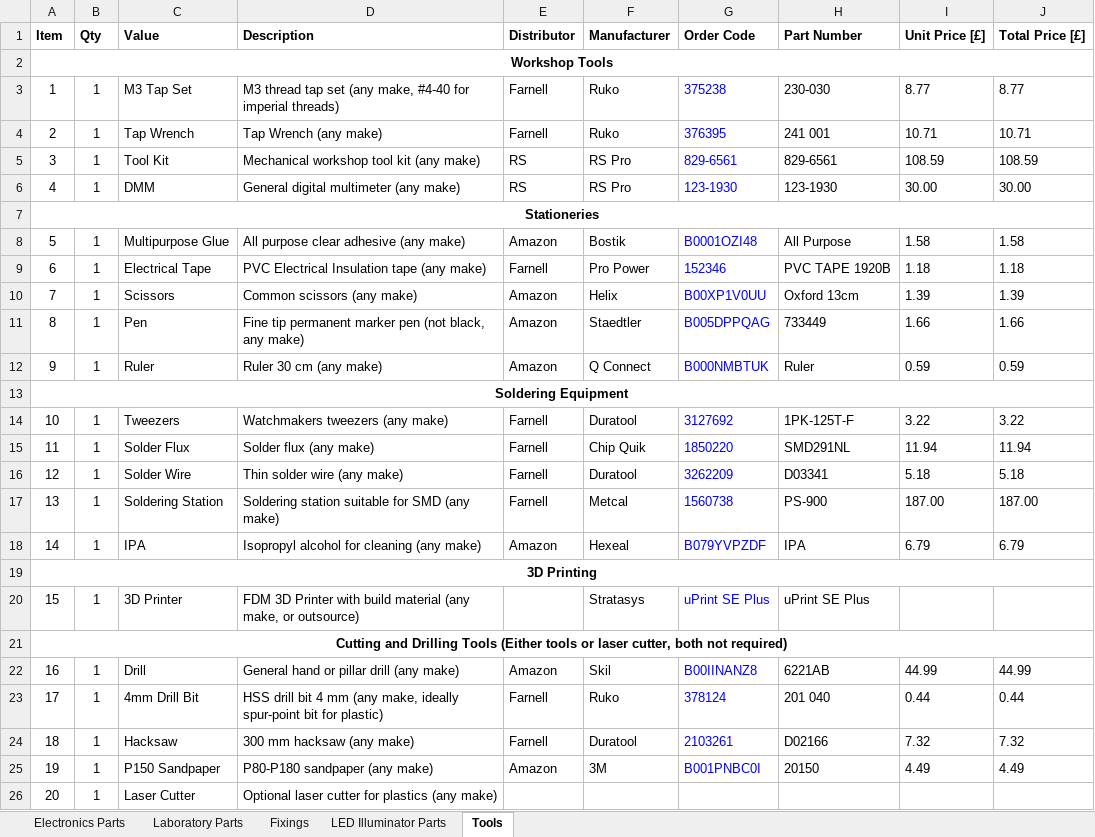
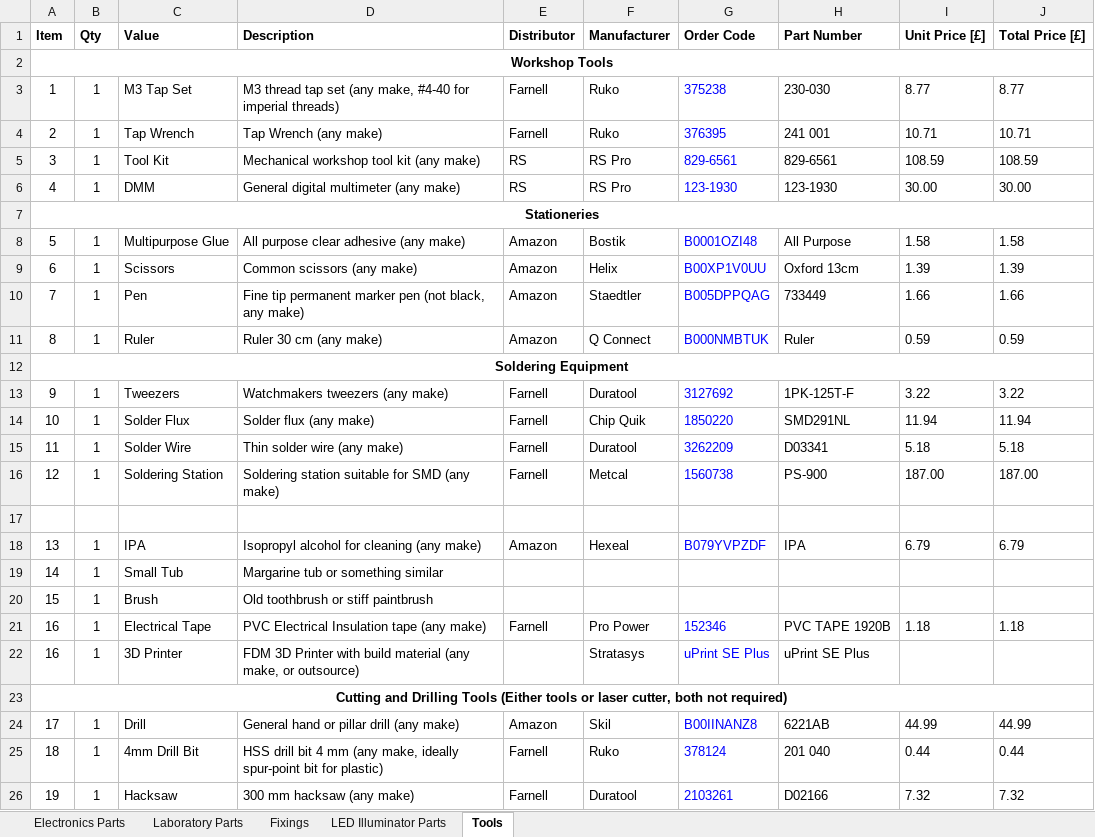
Before and after one commit to jnedbal/LEDregulator, an Excel workbook: OrbitalShaker_PartsList.xlsx, sheet Tools, drawn as a sheet; only a part is shown; the shorter side is filled out with more unchanged rows; values as stored, in another font and other column widths than the file's, no borders; removed rows and columns are numbered as before the commit, all else as after; the diff names each change by its address in the sheet, - before the commit and + after, or states it on an @@ line.

```diff
--- a/OrbitalShaker_PartsList.xlsx (sheet Tools)
+++ b/OrbitalShaker_PartsList.xlsx (sheet Tools)
@@ column A (Item) renumbered between rows 9 and 28 @@
+row 17: (empty)
-A19 bold: on
+A19 bold: off
-A19:J19 merged
-B19 (Qty): (empty)
+B19 (Qty): 1
-C19 (Value): (empty)
+C19 (Value): Small Tub
-D19 (Description): (empty)
+D19 (Description): Margarine tub or something similar
+row 20: 15 | 1 | Brush | Old toothbrush or stiff paintbrush
@@ row 9 moved to row 21: 16 @@
```
Also changed, not shown: sheet LED Illuminator Parts, sheet Fixings, formulas that keep their value.
